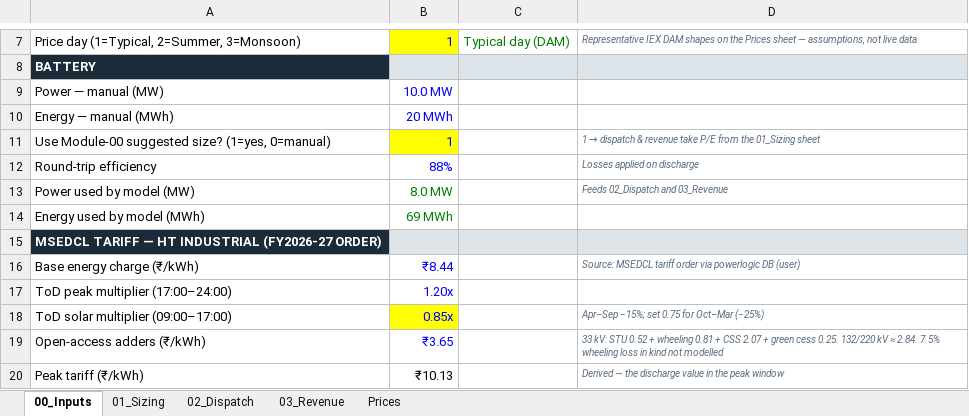
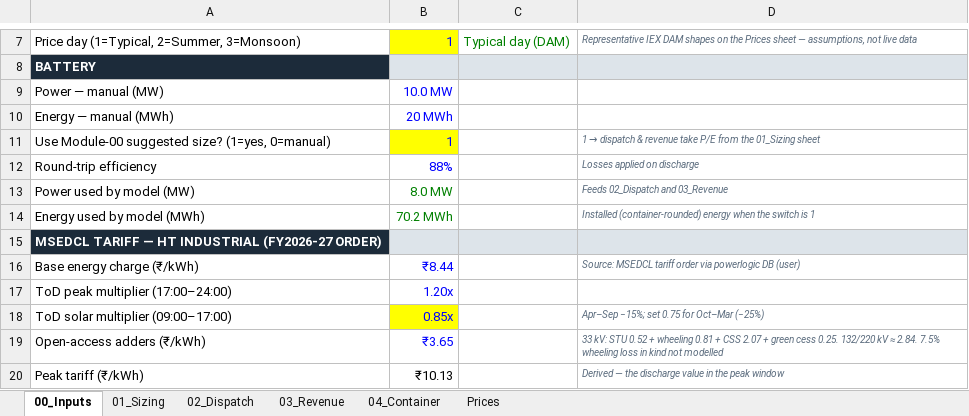
Before and after one commit to jai2k701/powerlogic-bess, an Excel workbook: PowerLogic_BESS_Model.xlsx, sheet 00_Inputs, drawn as a sheet; only a part is shown, gaps mark what is left out; values as stored, in another font and other column widths than the file's, no borders; the diff names each change by its address in the sheet, - before the commit and + after, or states it on an @@ line.

```diff
--- a/PowerLogic_BESS_Model.xlsx (sheet 00_Inputs)
+++ b/PowerLogic_BESS_Model.xlsx (sheet 00_Inputs)
+sheet tab: 04_Container
-B14: 69 MWh
+B14: 70.2 MWh
-D14: (empty)
+D14: Installed (container-rounded) energy when the switch is 1
```
Also changed, not shown: sheet 03_Revenue, sheet 01_Sizing, sheet 02_Dispatch, formulas that keep their value, 1 other file.
